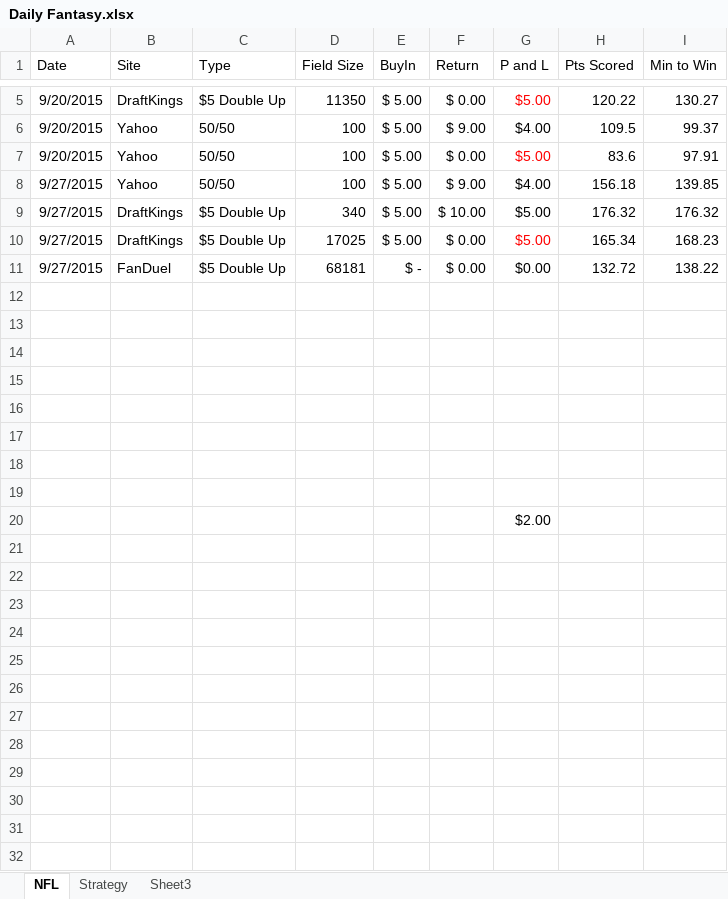
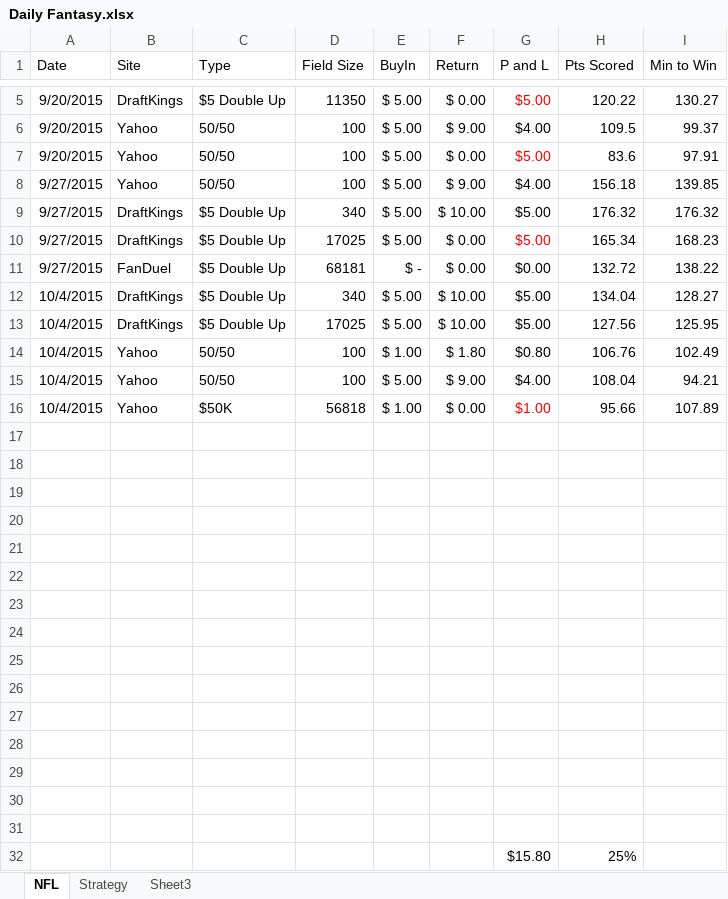
Before and after one commit to elkapalkaproduction/Python_Scripts, an Excel workbook: Daily Fantasy.xlsx, sheet NFL, drawn as a sheet; only a part is shown, gaps mark what is left out; values as stored, in another font and other column widths than the file's, no borders; addresses are those after the commit; the diff names each change by its address in the sheet, - before the commit and + after, or states it on an @@ line.

Commit message:
Update

```diff
--- a/Daily Fantasy.xlsx (sheet NFL)
+++ b/Daily Fantasy.xlsx (sheet NFL)
+row 12: 10/4/2015 | DraftKings | $5 Double Up | 340 | $ 5.00 | $ 10.00 | $5.00 | 134.04 | 128.27
+row 13: 10/4/2015 | DraftKings | $5 Double Up | 17025 | $ 5.00 | $ 10.00 | $5.00 | 127.56 | 125.95
+row 14: 10/4/2015 | Yahoo | 50/50 | 100 | $ 1.00 | $ 1.80 | $0.80 | 106.76 | 102.49
+row 15: 10/4/2015 | Yahoo | 50/50 | 100 | $ 5.00 | $ 9.00 | $4.00 | 108.04 | 94.21
+row 16: 10/4/2015 | Yahoo | $50K | 56818 | $ 1.00 | $ 0.00 | $1.00 | 95.66 | 107.89
-G25 (P and L): $2.00
+G25 (P and L): (empty)
+row 26: (empty)
+row 27: (empty)
+row 28: (empty)
+row 29: (empty)
+row 30: (empty)
+row 31: (empty)
+row 32:  |  |  |  |  |  | $15.80 | 25%
```
